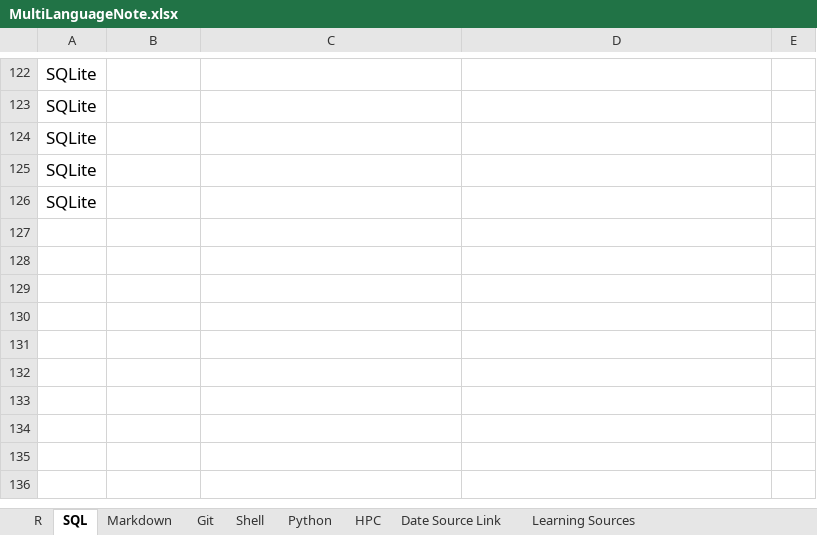
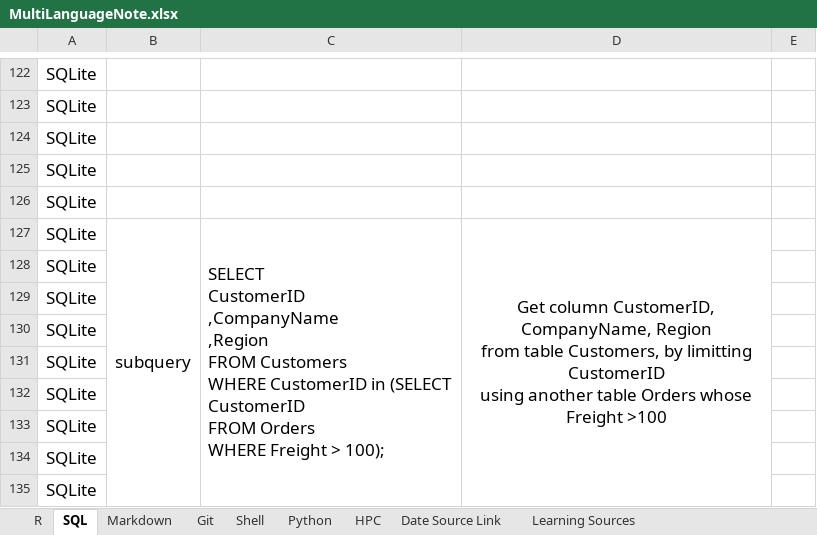
Before and after one commit to YKBKyle/RProgammingNote, an Excel workbook: MultiLanguageNote.xlsx, sheet SQL, drawn as a sheet; only a part is shown, gaps mark what is left out; values as stored, in another font and other column widths than the file's, no borders; ↵ is a line break in a cell; the diff names each change by its address in the sheet, - before the commit and + after, or states it on an @@ line.

Commit message:
Update on 20190131.1942 by YKBKyle

```diff
--- a/MultiLanguageNote.xlsx (sheet SQL)
+++ b/MultiLanguageNote.xlsx (sheet SQL)
+row 127: SQLite | subquery | SELECT ↵ CustomerID ↵ ,CompanyName ↵ ,Region ↵ FROM Customers ↵ WHERE CustomerID in (SELECT ↵ CustomerID ↵ FROM Orders ↵ WHERE Freight > 100); | Get column CustomerID, CompanyName, Region ↵ from table Customers, by limitting CustomerID ↵ using another table Orders whose Freight >100
+row 128: SQLite
+row 129: SQLite
+row 130: SQLite
+row 131: SQLite
+row 132: SQLite
+row 133: SQLite
+row 134: SQLite
+row 135: SQLite
```
